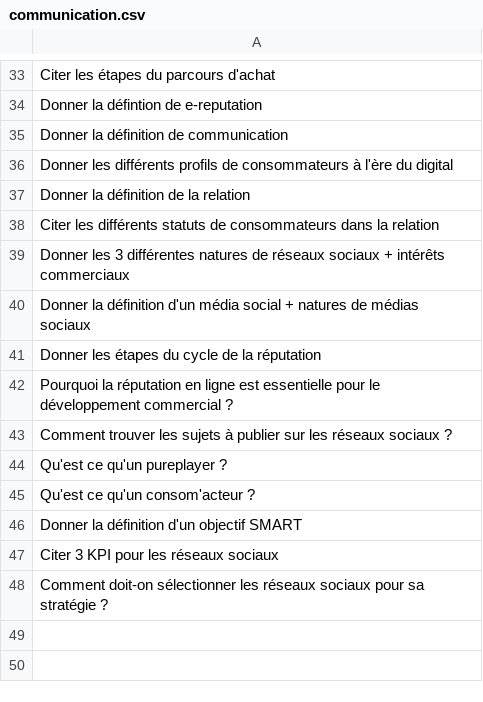
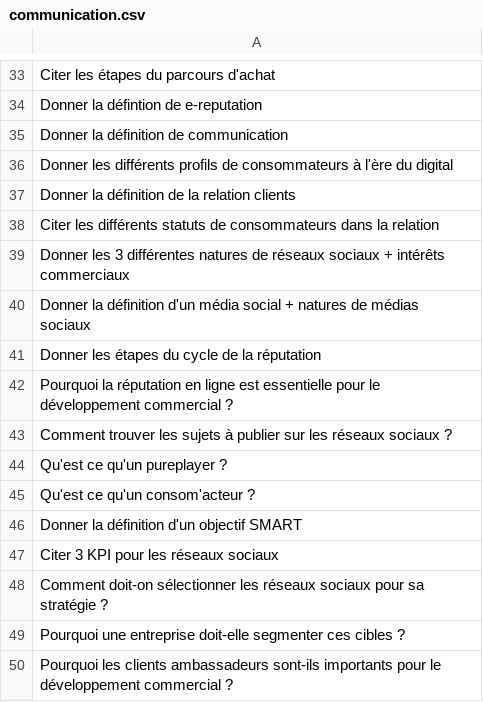
Before and after one commit to coaching-digital/monopoly-ndrc, a CSV file: communication.csv, drawn as a sheet; only a part is shown, gaps mark what is left out.

Commit message:
communication.csv

```diff
--- a/communication.csv
+++ b/communication.csv
@@ -36,3 +36,3 @@ Donner la définition de communication
 Donner les différents profils de consommateurs à l'ère du digital
-Donner la définition de la relation
+Donner la définition de la relation clients
 Citer les différents statuts de consommateurs dans la relation
@@ -48 +48,3 @@ Citer 3 KPI pour les réseaux sociaux
 Comment doit-on sélectionner les réseaux sociaux pour sa stratégie ?
+Pourquoi une entreprise doit-elle segmenter ces cibles ?
+Pourquoi les clients ambassadeurs sont-ils importants pour le développement commercial ?
```
